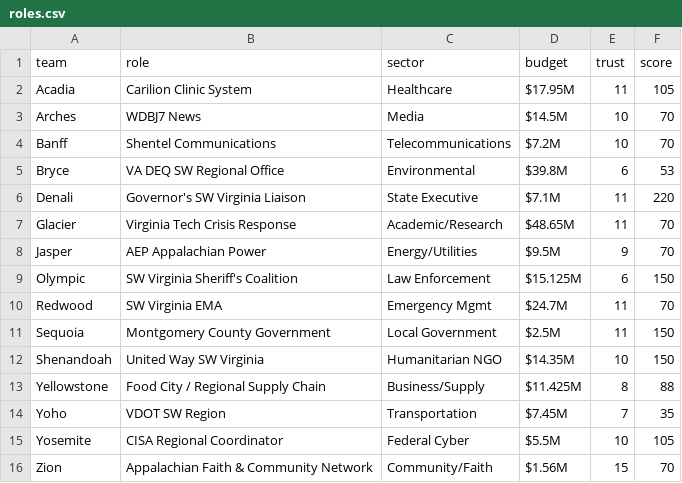
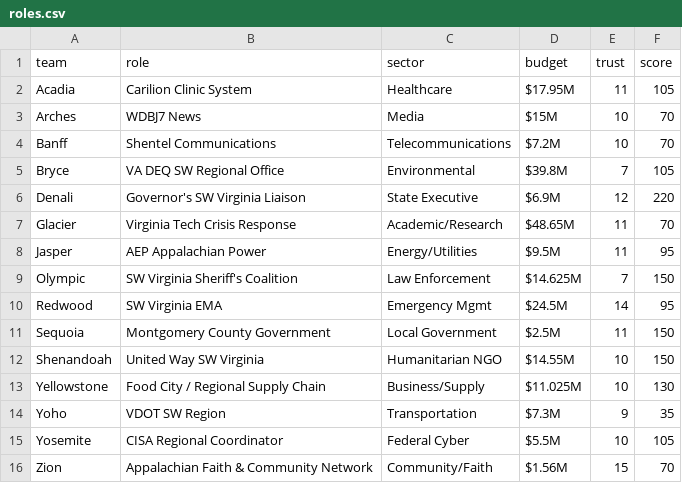
Before and after one commit to future-of-security/simulation, a CSV file: docs/phase_2/roles.csv, drawn as a sheet.

```diff
--- a/docs/phase_2/roles.csv
+++ b/docs/phase_2/roles.csv
@@ -2,14 +2,14 @@ team,role,sector,budget,trust,score
 Acadia,Carilion Clinic System,Healthcare,$17.95M,11,105
-Arches,WDBJ7 News,Media,$14.5M,10,70
+Arches,WDBJ7 News,Media,$15M,10,70
 Banff,Shentel Communications,Telecommunications,$7.2M,10,70
-Bryce,VA DEQ SW Regional Office,Environmental,$39.8M,6,53
-Denali,Governor's SW Virginia Liaison,State Executive,$7.1M,11,220
+Bryce,VA DEQ SW Regional Office,Environmental,$39.8M,7,105
+Denali,Governor's SW Virginia Liaison,State Executive,$6.9M,12,220
 Glacier,Virginia Tech Crisis Response,Academic/Research,$48.65M,11,70
-Jasper,AEP Appalachian Power,Energy/Utilities,$9.5M,9,70
-Olympic,SW Virginia Sheriff's Coalition,Law Enforcement,$15.125M,6,150
-Redwood,SW Virginia EMA,Emergency Mgmt,$24.7M,11,70
+Jasper,AEP Appalachian Power,Energy/Utilities,$9.5M,11,95
+Olympic,SW Virginia Sheriff's Coalition,Law Enforcement,$14.625M,7,150
+Redwood,SW Virginia EMA,Emergency Mgmt,$24.5M,14,95
 Sequoia,Montgomery County Government,Local Government,$2.5M,11,150
-Shenandoah,United Way SW Virginia,Humanitarian NGO,$14.35M,10,150
-Yellowstone,Food City / Regional Supply Chain,Business/Supply,$11.425M,8,88
-Yoho,VDOT SW Region,Transportation,$7.45M,7,35
+Shenandoah,United Way SW Virginia,Humanitarian NGO,$14.55M,10,150
+Yellowstone,Food City / Regional Supply Chain,Business/Supply,$11.025M,10,130
+Yoho,VDOT SW Region,Transportation,$7.3M,9,35
 Yosemite,CISA Regional Coordinator,Federal Cyber,$5.5M,10,105
```
Also changed, not shown: docs/phase_2/injects.csv, simulations/virginia-cascading-crisis/phase_2/injects.csv, 5 other files.
